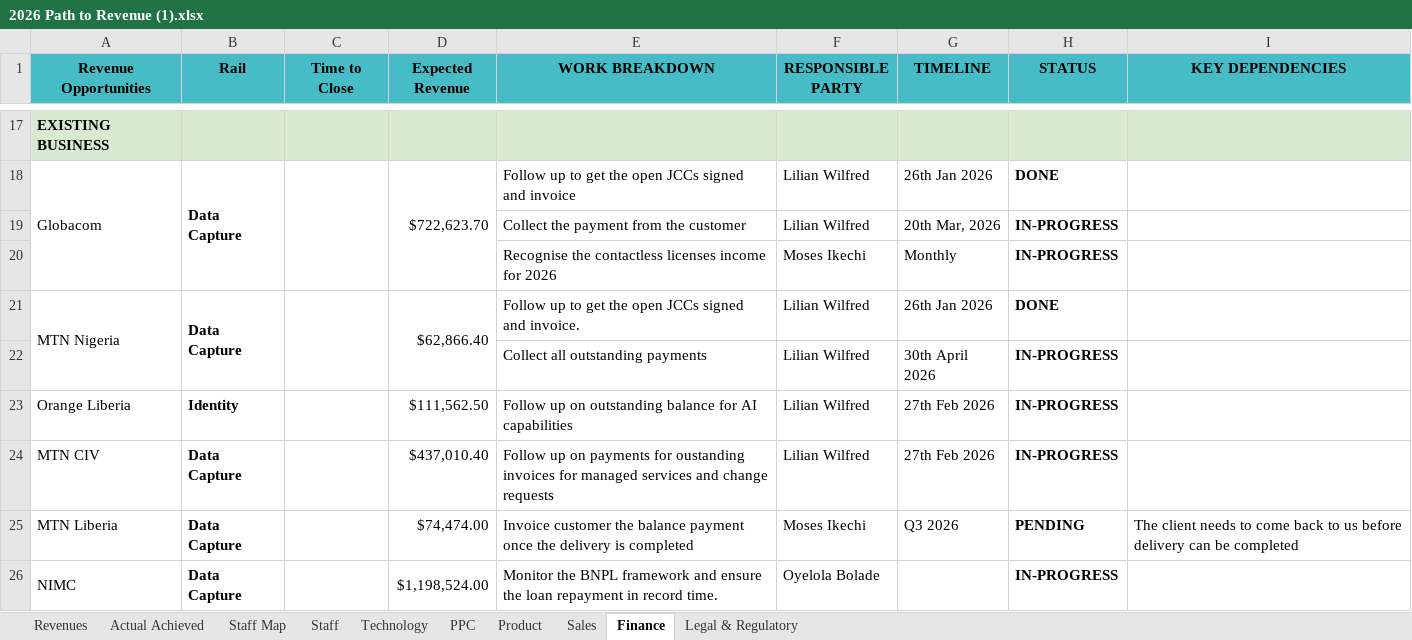
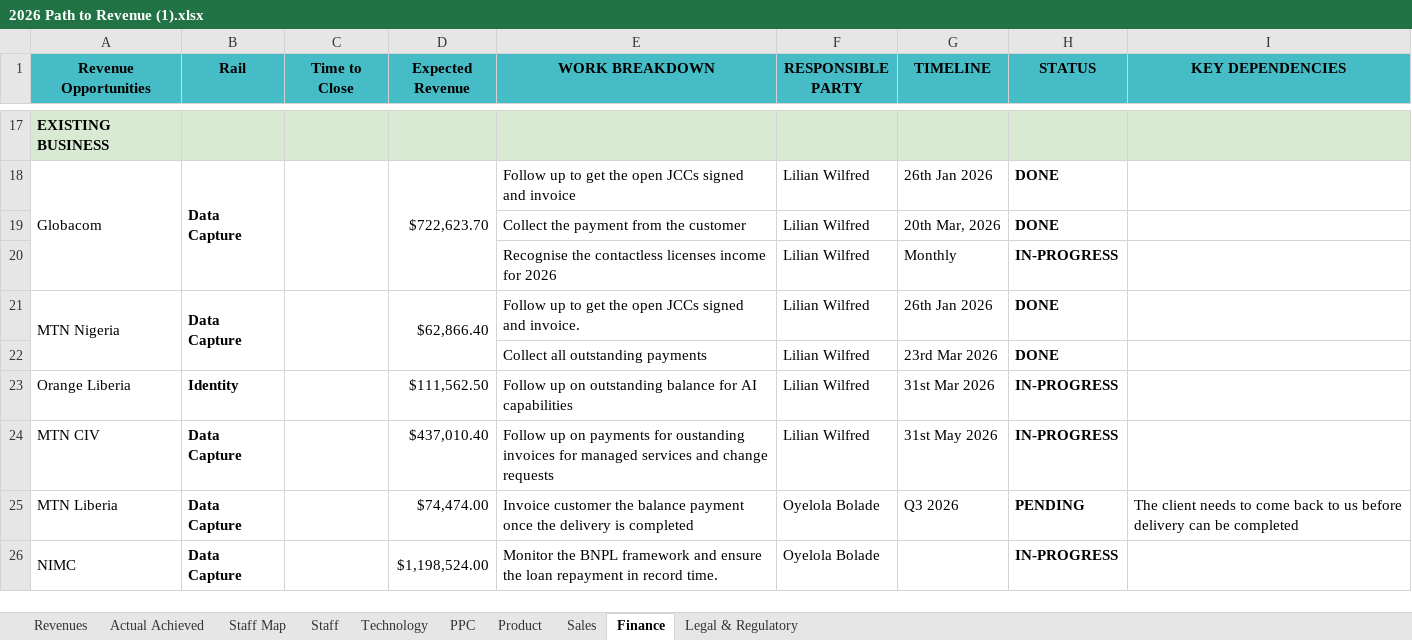
Before and after one commit to sfxconwurah/seamfix-dashboard, an Excel workbook: data/2026 Path to Revenue (1).xlsx, sheet Finance, drawn as a sheet; only a part is shown, gaps mark what is left out; values as stored, in another font and other column widths than the file's, no borders; charts and pictures not drawn; the diff covers the shown part only; the diff names each change by its address in the sheet, - before the commit and + after, or states it on an @@ line.

```diff
--- a/data/2026 Path to Revenue (1).xlsx (sheet Finance)
+++ b/data/2026 Path to Revenue (1).xlsx (sheet Finance)
-H19 (STATUS): IN-PROGRESS
+H19 (STATUS): DONE
-F20 (RESPONSIBLE PARTY): Moses Ikechi
+F20 (RESPONSIBLE PARTY): Lilian Wilfred
-G22 (TIMELINE): 30th April 2026
+G22 (TIMELINE): 23rd Mar 2026
-H22 (STATUS): IN-PROGRESS
+H22 (STATUS): DONE
-G23 (TIMELINE): 27th Feb 2026
+G23 (TIMELINE): 31st Mar 2026
-G24 (TIMELINE): 27th Feb 2026
+G24 (TIMELINE): 31st May 2026
-F25 (RESPONSIBLE PARTY): Moses Ikechi
+F25 (RESPONSIBLE PARTY): Oyelola Bolade
```
Also changed, not shown: 1 removed row and 8 edited cells elsewhere in this sheet, sheet Revenues, sheet Actual Achieved, sheet PPC, sheet Legal & Regulatory, sheet Sales, sheet Technology, 1 more sheet, formulas that keep their value, hidden cells, 5 other files.
